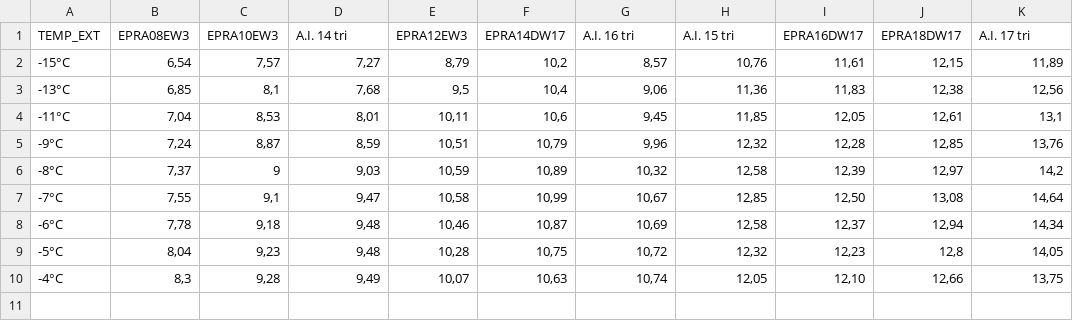
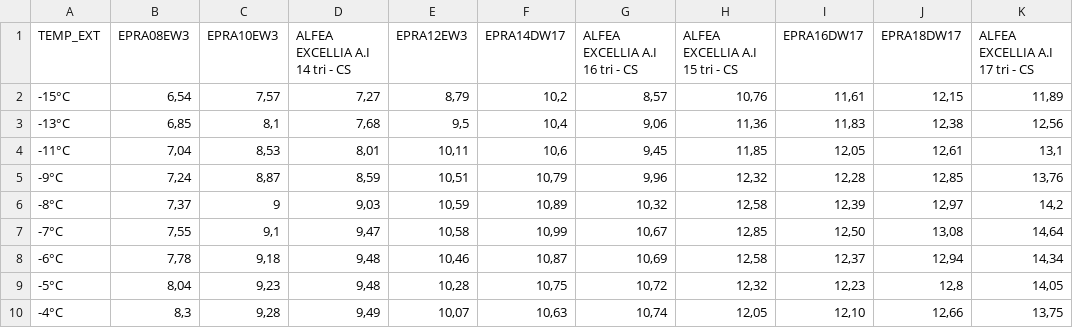
Before and after one commit to dimitri-guitton/dci_vue, a CSV file: src/command/55_tri.csv, drawn as a sheet.

```diff
--- a/src/command/55_tri.csv
+++ b/src/command/55_tri.csv
@@ -1,2 +1,2 @@
-TEMP_EXT;EPRA08EW3;EPRA10EW3;A.I. 14 tri;EPRA12EW3;EPRA14DW17;A.I. 16 tri;A.I. 15 tri;EPRA16DW17;EPRA18DW17;A.I. 17 tri
+TEMP_EXT;EPRA08EW3;EPRA10EW3;ALFEA EXCELLIA A.I 14 tri - CS;EPRA12EW3;EPRA14DW17;ALFEA EXCELLIA A.I 16 tri - CS;ALFEA EXCELLIA A.I 15 tri - CS;EPRA16DW17;EPRA18DW17;ALFEA EXCELLIA A.I 17 tri - CS
 -15°C;6,54;7,57;7,27;8,79;10,2;8,57;10,76;11,61;12,15;11,89
```
Also changed, not shown: src/command/40_mono.csv, src/command/65_tri.csv, 3 other files.
